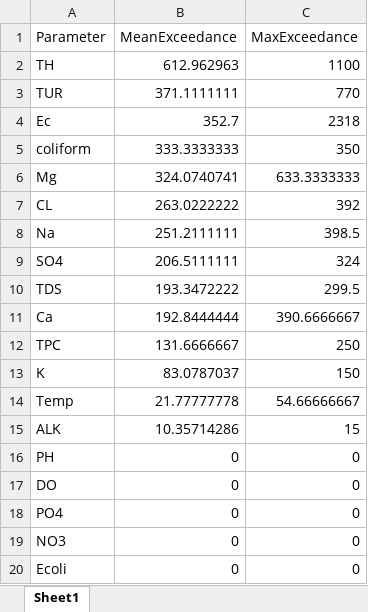
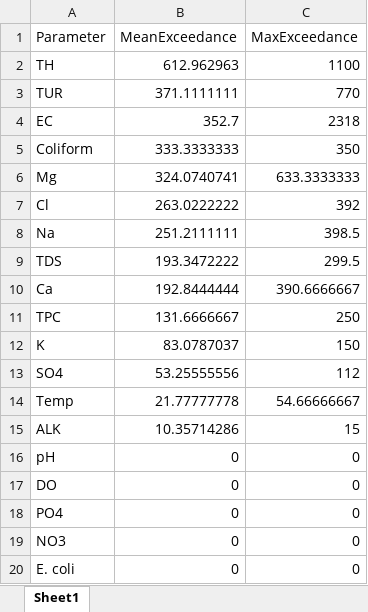
Before and after one commit to HudaElmuthefer/simulation-for-water-quality-ensurance, an Excel workbook: sim_proj_updated/severity_ranking.xlsx, sheet Sheet1, drawn as a sheet; values as stored, in another font and other column widths than the file's, no borders; removed rows and columns are numbered as before the commit, all else as after; the diff names each change by its address in the sheet, - before the commit and + after, or states it on an @@ line.

```diff
--- a/sim_proj_updated/severity_ranking.xlsx (sheet Sheet1)
+++ b/sim_proj_updated/severity_ranking.xlsx (sheet Sheet1)
-A4 (Parameter): Ec
+A4 (Parameter): EC
-A5 (Parameter): coliform
+A5 (Parameter): Coliform
-A7 (Parameter): CL
+A7 (Parameter): Cl
-row 9: SO4 | 206.5111111 | 324
+row 13: SO4 | 53.25555556 | 112
-A16 (Parameter): PH
+A16 (Parameter): pH
-A20 (Parameter): Ecoli
+A20 (Parameter): E. coli
```
Also changed, not shown: sim_proj_updated/ai_feature_importance.xlsx, sim_proj_updated/paretotable.xlsx, 38 other files.
